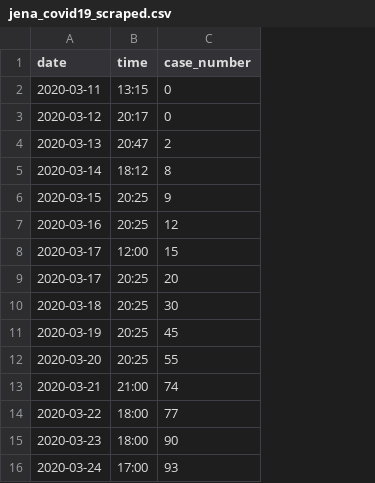
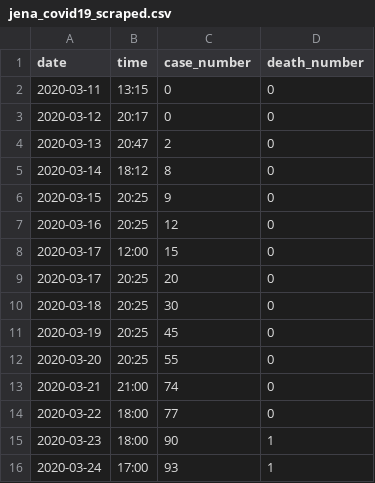
Before and after one commit to Sibgatulin/covid19_jena, a CSV file: jena_covid19_scraped.csv, drawn as a sheet; the diff names each change by its address in the sheet, - before the commit and + after, or states it on an @@ line.

Commit message:
Added death_number

```diff
--- a/jena_covid19_scraped.csv
+++ b/jena_covid19_scraped.csv
+column D (death_number), rows 2-16: 0 | 0 | 0 | 0 | 0 | 0 | 0 | 0 | 0 | 0 | 0 | 0 | 0 | 1 | 1
```
